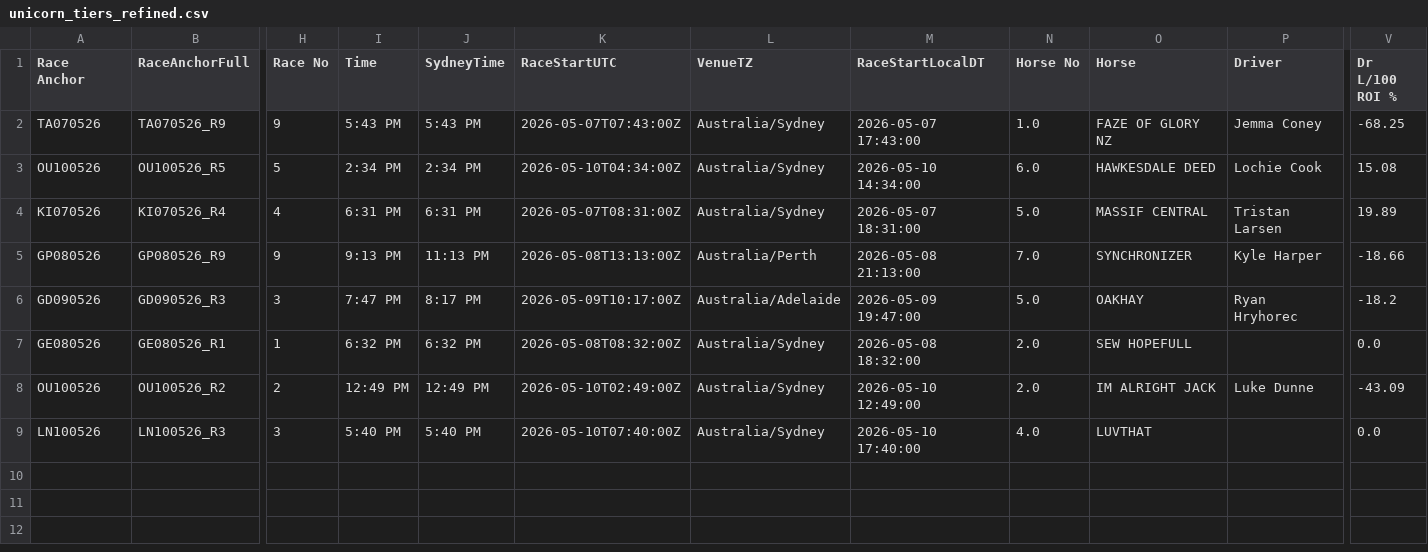
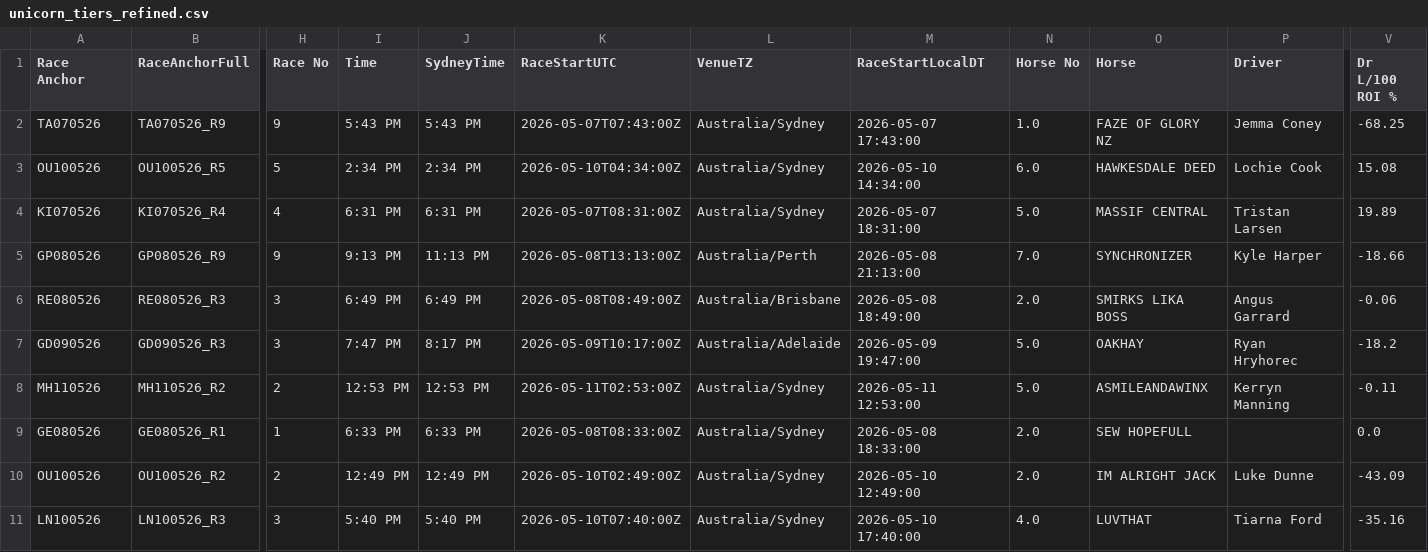
Before and after one commit to harnessapp/harness-csv-data, a CSV file: unicorn_tiers_refined.csv, drawn as a sheet; only a part is shown, gaps mark what is left out; addresses are those after the commit; rows hold the shown columns only; the diff names each change by its address in the sheet, - before the commit and + after, or states it on an @@ line.

```diff
--- a/unicorn_tiers_refined.csv
+++ b/unicorn_tiers_refined.csv
+row 6: RE080526 | RE080526_R3 | 3 | 6:49 PM | 6:49 PM | 2026-05-08T08:49:00Z | Australia/Brisbane | 2026-05-08 18:49:00 | 2.0 | SMIRKS LIKA BOSS | Angus Garrard | -0.06
+row 8: MH110526 | MH110526_R2 | 2 | 12:53 PM | 12:53 PM | 2026-05-11T02:53:00Z | Australia/Sydney | 2026-05-11 12:53:00 | 5.0 | ASMILEANDAWINX | Kerryn Manning | -0.11
-I9 (Time): 6:32 PM
+I9 (Time): 6:33 PM
-J9 (SydneyTime): 6:32 PM
+J9 (SydneyTime): 6:33 PM
-K9 (RaceStartUTC): 2026-05-08T08:32:00Z
+K9 (RaceStartUTC): 2026-05-08T08:33:00Z
-M9 (RaceStartLocalDT): 2026-05-08 18:32:00
+M9 (RaceStartLocalDT): 2026-05-08 18:33:00
-P11 (Driver): (empty)
+P11 (Driver): Tiarna Ford
-V11 (Dr L/100 ROI %): 0.0
+V11 (Dr L/100 ROI %): -35.16
```
Also changed, not shown: Cold Drivers 30.csv, Cold Drivers.csv, 8 other files.
